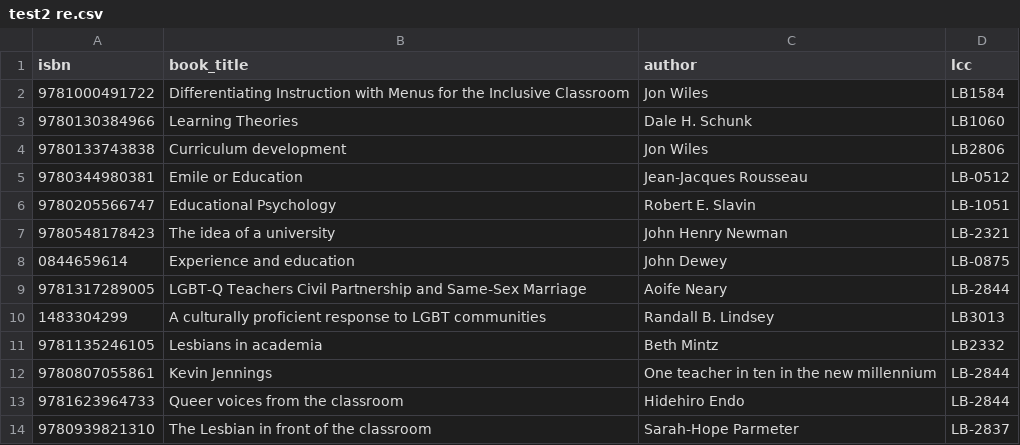
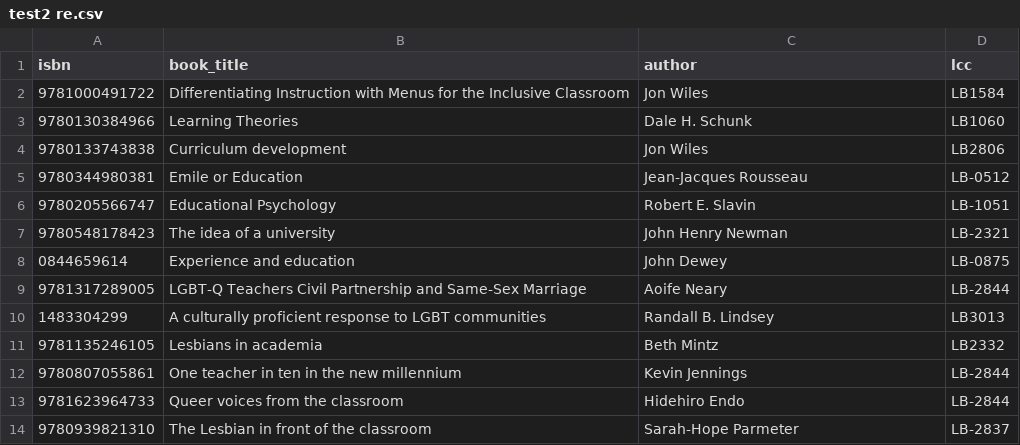
Before and after one commit to mark-ayiah/CPSC-464-Inclusive-Syllabi, a CSV file: example_syllabi/test2 re.csv, drawn as a sheet.

```diff
--- a/example_syllabi/test2 re.csv
+++ b/example_syllabi/test2 re.csv
@@ -11,3 +11,3 @@ isbn,book_title,author,lcc
 9781135246105,Lesbians in academia,Beth Mintz,LB2332
-9780807055861,Kevin Jennings,One teacher in ten in the new millennium,LB-2844
+9780807055861,One teacher in ten in the new millennium,Kevin Jennings,LB-2844
 9781623964733,Queer voices from the classroom,Hidehiro Endo,LB-2844
```
Also changed, not shown: example_syllabi/test2 bp.csv, example_syllabi/test2 jd.csv, 1 other file.
